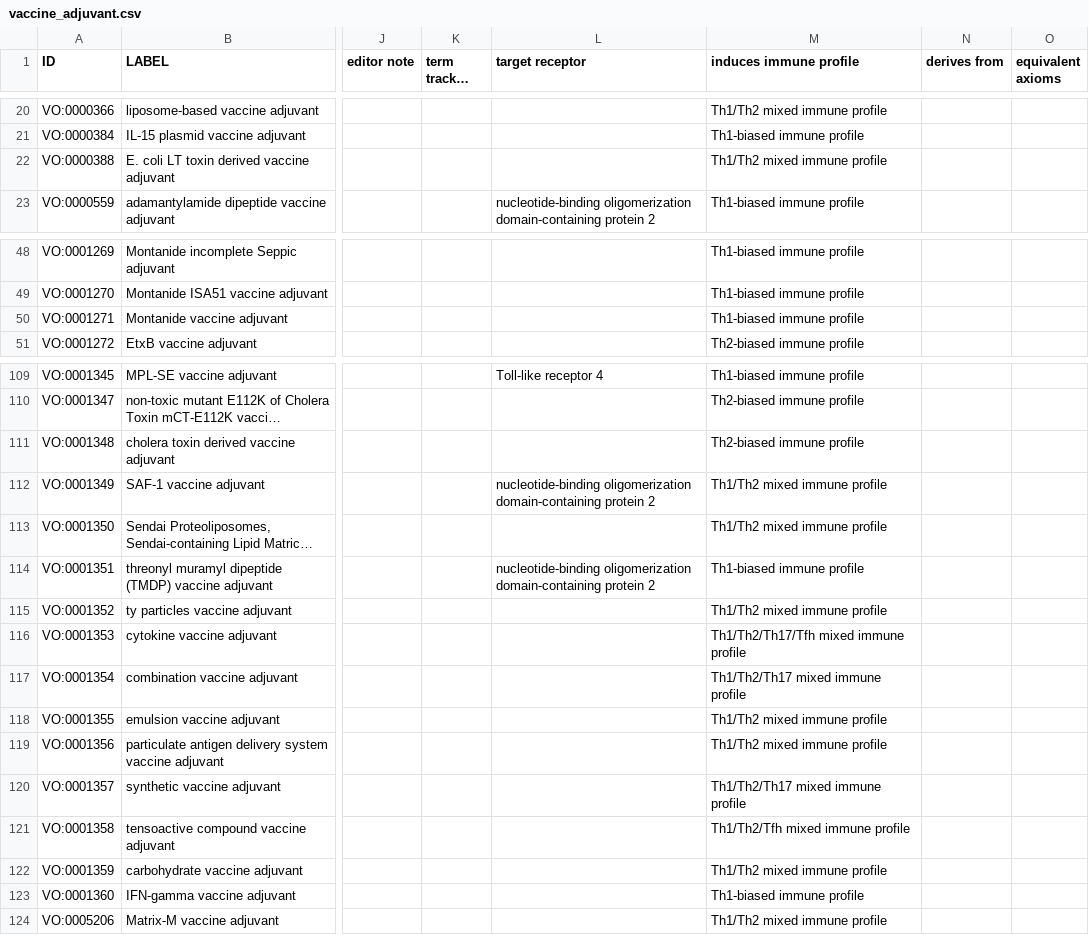
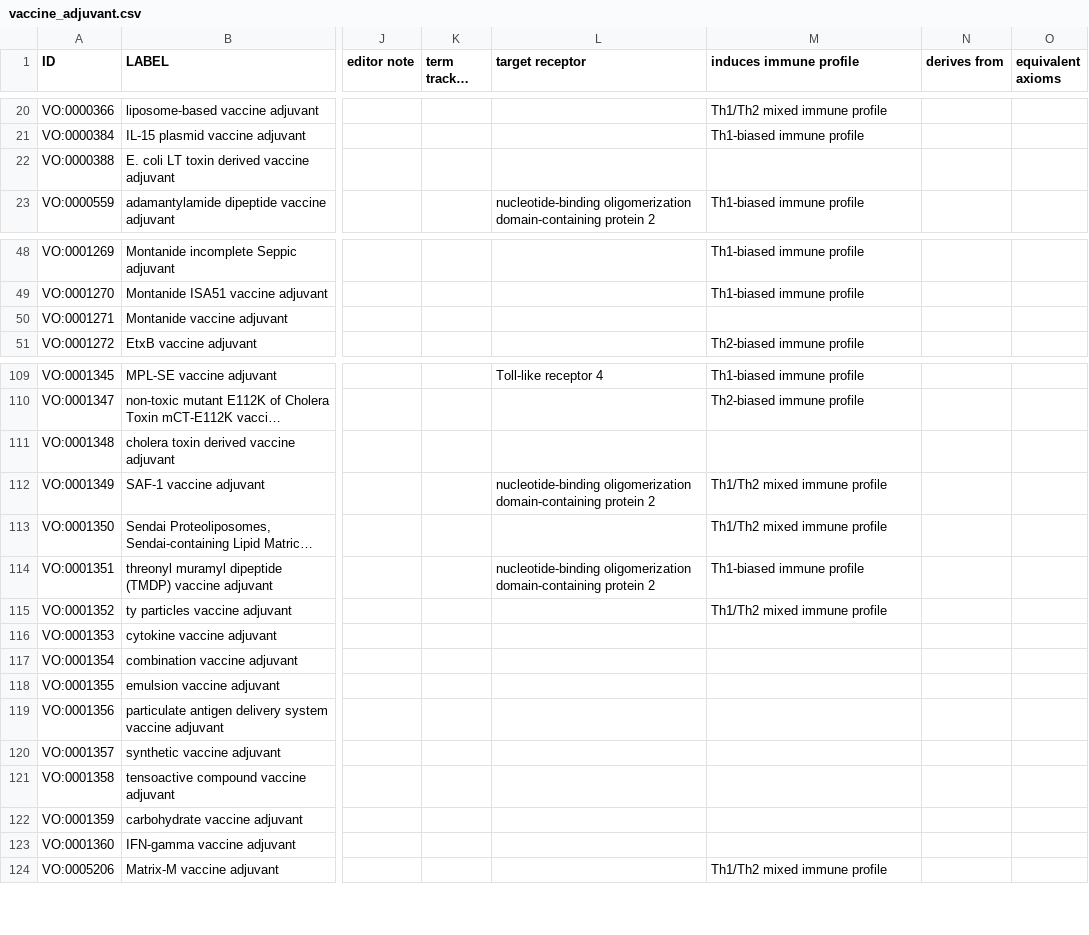
Before and after one commit to vaccineontology/VO, a CSV file: src/templates/vaccine_adjuvant.csv, drawn as a sheet; only a part is shown, gaps mark what is left out; long unchanged cells end in …; the diff names each change by its address in the sheet, - before the commit and + after, or states it on an @@ line.

Commit message:
removed immune profiles associated with a few categorial vaccine adjuvants

```diff
--- a/src/templates/vaccine_adjuvant.csv
+++ b/src/templates/vaccine_adjuvant.csv
-M22 (induces immune profile): Th1/Th2 mixed immune profile
+M22 (induces immune profile): (empty)
-M50 (induces immune profile): Th1-biased immune profile
+M50 (induces immune profile): (empty)
-M111 (induces immune profile): Th2-biased immune profile
+M111 (induces immune profile): (empty)
-M116 (induces immune profile): Th1/Th2/Th17/Tfh mixed immune profile
+M116 (induces immune profile): (empty)
-M117 (induces immune profile): Th1/Th2/Th17 mixed immune profile
+M117 (induces immune profile): (empty)
-M118:M119 (induces immune profile): Th1/Th2 mixed immune profile
+M118:M119 (induces immune profile): (empty)
-M120 (induces immune profile): Th1/Th2/Th17 mixed immune profile
+M120 (induces immune profile): (empty)
-M121 (induces immune profile): Th1/Th2/Tfh mixed immune profile
+M121 (induces immune profile): (empty)
-M122 (induces immune profile): Th1/Th2 mixed immune profile
+M122 (induces immune profile): (empty)
-M123 (induces immune profile): Th1-biased immune profile
+M123 (induces immune profile): (empty)
```
Also changed, not shown: 1 other file.
